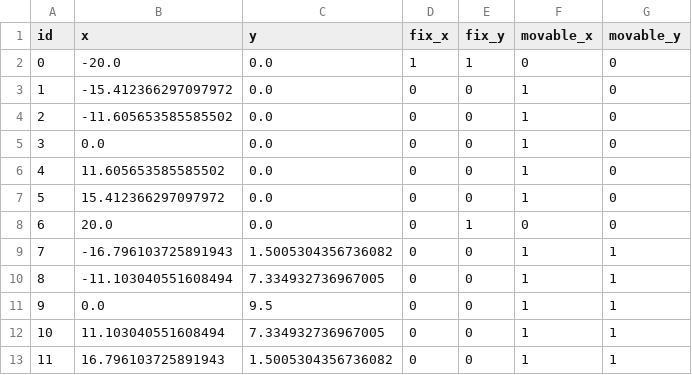
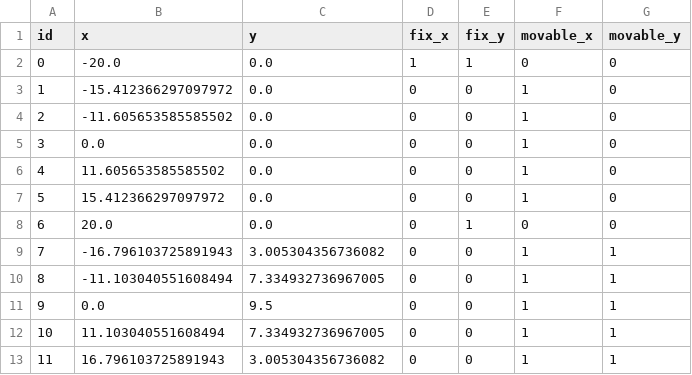
Before and after one commit to ZechariahWang/MTE-119-Project, a CSV file: bridge/upright/6/6/0/nodes.csv, drawn as a sheet.

```diff
--- a/bridge/upright/6/6/0/nodes.csv
+++ b/bridge/upright/6/6/0/nodes.csv
@@ -8,3 +8,3 @@ id,x,y,fix_x,fix_y,movable_x,movable_y
 6,20.0,0.0,0,1,0,0
-7,-16.796103725891943,1.5005304356736082,0,0,1,1
+7,-16.796103725891943,3.005304356736082,0,0,1,1
 8,-11.103040551608494,7.334932736967005,0,0,1,1
@@ -12,2 +12,2 @@ id,x,y,fix_x,fix_y,movable_x,movable_y
 10,11.103040551608494,7.334932736967005,0,0,1,1
-11,16.796103725891943,1.5005304356736082,0,0,1,1
+11,16.796103725891943,3.005304356736082,0,0,1,1
```
Also changed, not shown: bridge/upright/6/6/0/members.csv, 8 other files.
